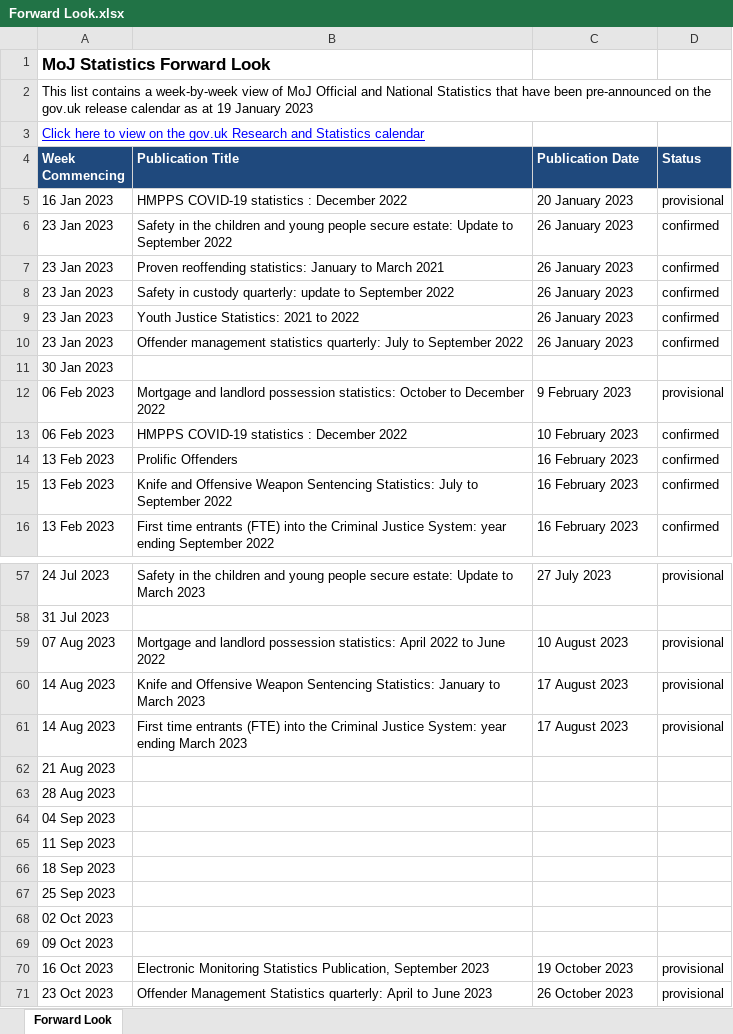
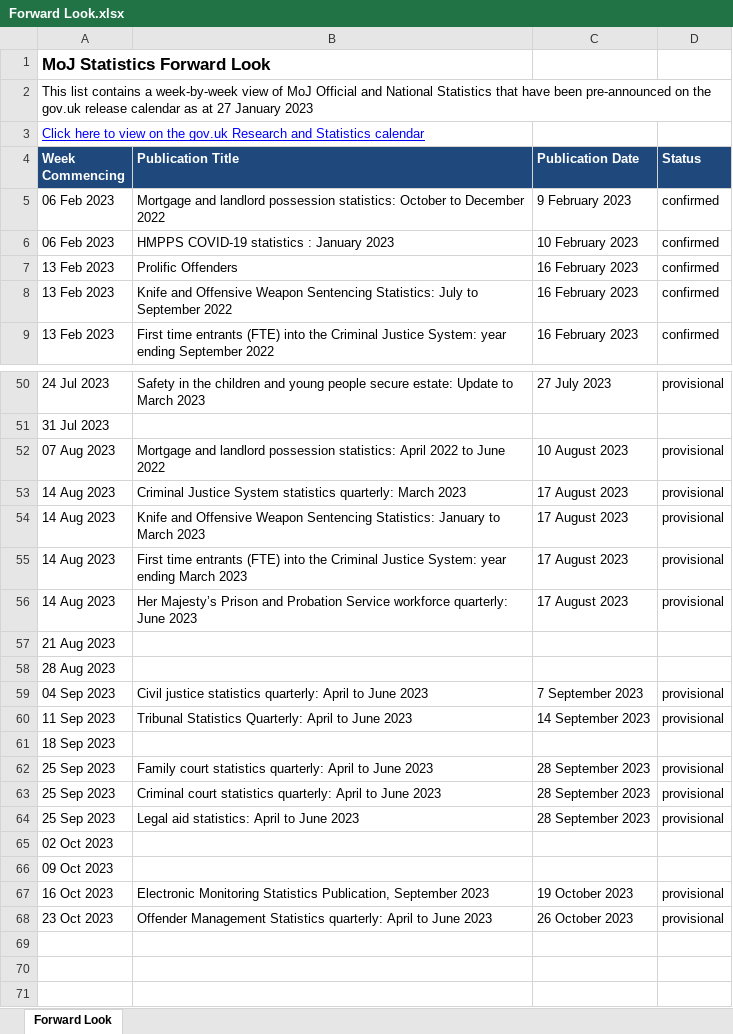
Before and after one commit to moj-analytical-services/stats-forward-look, an Excel workbook: Forward Look/Forward Look.xlsx, sheet Forward Look, drawn as a sheet; only a part is shown, gaps mark what is left out; values as stored, in another font and other column widths than the file's, no borders; conditional formats not drawn; removed rows and columns are numbered as before the commit, all else as after; the diff covers the shown part only; the diff names each change by its address in the sheet, - before the commit and + after, or states it on an @@ line.

Commit message:
Latest update

```diff
--- a/Forward Look/Forward Look.xlsx (sheet Forward Look)
+++ b/Forward Look/Forward Look.xlsx (sheet Forward Look)
-A2 (Week Commencing): …as at 19 January 2023
+A2 (Week Commencing): …as at 27 January 2023
-row 5: 16 Jan 2023 | HMPPS COVID-19 statistics : December 2022 | 20 January 2023 | provisional
-row 6: 23 Jan 2023 | Safety in the children and young people secure estate: Update to September 2022 | 26 January 2023 | confirmed
-row 7: 23 Jan 2023 | Proven reoffending statistics: January to March 2021 | 26 January 2023 | confirmed
-row 8: 23 Jan 2023 | Safety in custody quarterly: update to September 2022 | 26 January 2023 | confirmed
-row 9: 23 Jan 2023 | Youth Justice Statistics: 2021 to 2022 | 26 January 2023 | confirmed
-row 10: 23 Jan 2023 | Offender management statistics quarterly: July to September 2022 | 26 January 2023 | confirmed
-row 11: 30 Jan 2023
-D5 (Status): provisional
+D5 (Status): confirmed
-B6 (Publication Title): HMPPS COVID-19 statistics : December 2022
+B6 (Publication Title): HMPPS COVID-19 statistics : January 2023
+row 53: 14 Aug 2023 | Criminal Justice System statistics quarterly: March 2023 | 17 August 2023 | provisional
+row 56: 14 Aug 2023 | Her Majesty’s Prison and Probation Service workforce quarterly: June 2023 | 17 August 2023 | provisional
-row 64: 04 Sep 2023
-row 65: 11 Sep 2023
+row 59: 04 Sep 2023 | Civil justice statistics quarterly: April to June 2023 | 7 September 2023 | provisional
+row 60: 11 Sep 2023 | Tribunal Statistics Quarterly: April to June 2023 | 14 September 2023 | provisional
-row 67: 25 Sep 2023
+row 62: 25 Sep 2023 | Family court statistics quarterly: April to June 2023 | 28 September 2023 | provisional
+row 63: 25 Sep 2023 | Criminal court statistics quarterly: April to June 2023 | 28 September 2023 | provisional
+row 64: 25 Sep 2023 | Legal aid statistics: April to June 2023 | 28 September 2023 | provisional
```
Also changed, not shown: 1 edited cell elsewhere in this sheet, hidden cells.
